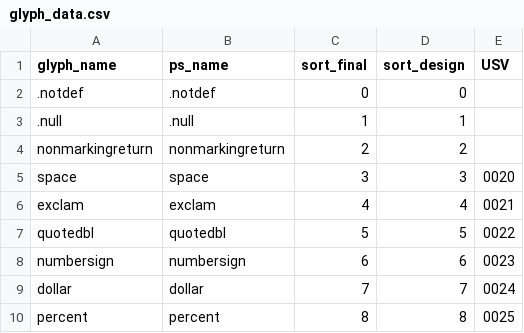
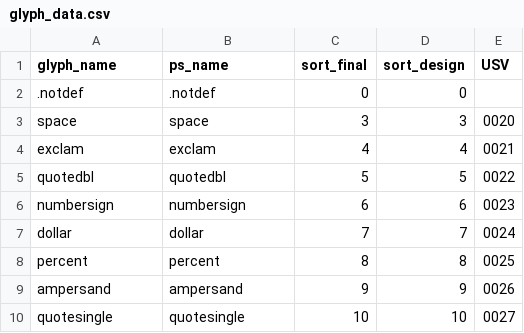
Before and after one commit to silnrsi/font-namdhinggo, a CSV file: source/glyph_data.csv, drawn as a sheet; only a part is shown; the shorter side is filled out with more unchanged rows; the diff names each change by its address in the sheet, - before the commit and + after, or states it on an @@ line.

Commit message:
Remove two un-needed glyphs

```diff
--- a/source/glyph_data.csv
+++ b/source/glyph_data.csv
-row 3: .null | .null | 1 | 1
-row 4: nonmarkingreturn | nonmarkingreturn | 2 | 2
```
Also changed, not shown: 22 other files.
